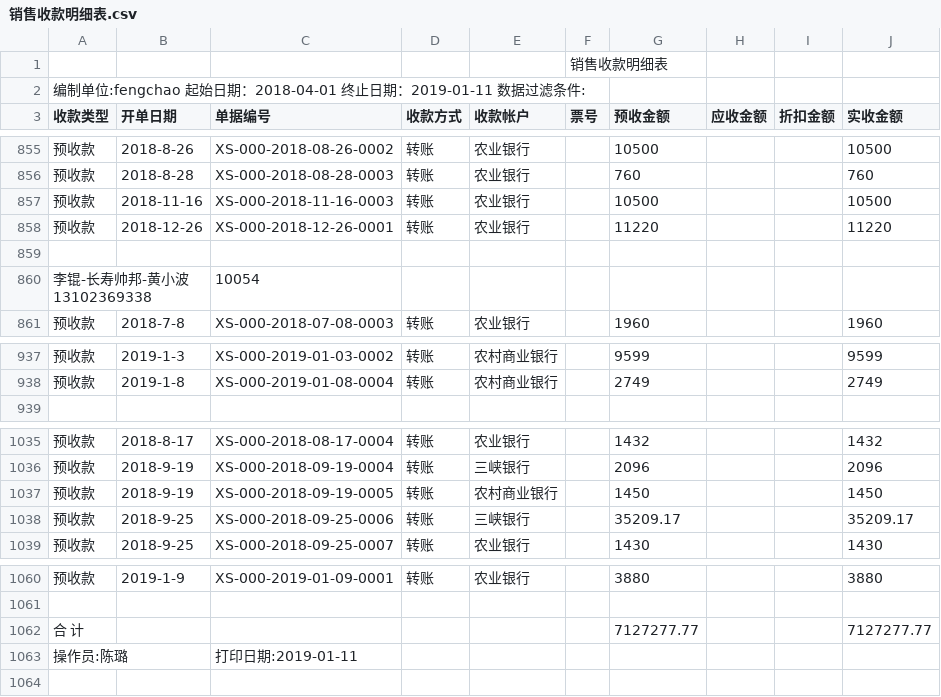
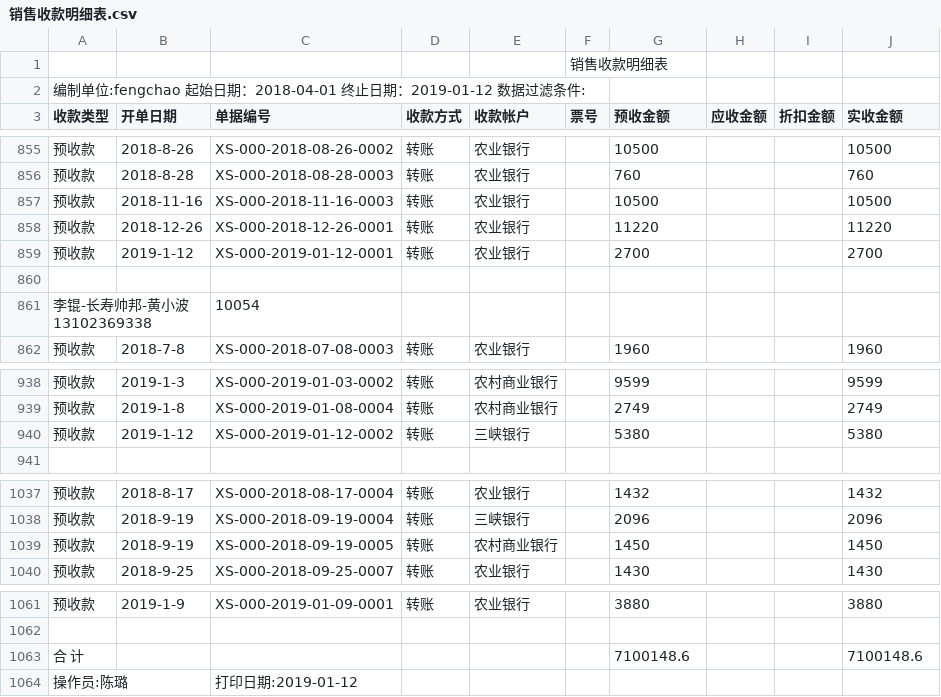
Before and after one commit to wb88517/Feng-chao, a CSV file: 销售收款明细表.csv, drawn as a sheet; only a part is shown, gaps mark what is left out.

Commit message:
Update 销售收款明细表.csv

```diff
--- a/销售收款明细表.csv
+++ b/销售收款明细表.csv
@@ -1,3 +1,3 @@
 ,,,,,销售收款明细表,,,,
-编制单位:fengchao   起始日期：2018-04-01 终止日期：2019-01-11   数据过滤条件:        ,,,,,,,,,
+编制单位:fengchao   起始日期：2018-04-01 终止日期：2019-01-12   数据过滤条件:        ,,,,,,,,,
 收款类型,开单日期,单据编号,收款方式,收款帐户,票号,预收金额,应收金额,折扣金额,实收金额
@@ -858,2 +858,3 @@
 预收款,2018-12-26,XS-000-2018-12-26-0001,转账,农业银行,,11220, , ,11220
+预收款,2019-1-12,XS-000-2019-01-12-0001,转账,农业银行,,2700, , ,2700
 ,,,,,,,,,
@@ -938,2 +939,3 @@
 预收款,2019-1-8,XS-000-2019-01-08-0004,转账,农村商业银行,,2749, , ,2749
+预收款,2019-1-12,XS-000-2019-01-12-0002,转账,三峡银行,,5380, , ,5380
 ,,,,,,,,,
@@ -1037,3 +1039,2 @@
 预收款,2018-9-19,XS-000-2018-09-19-0005,转账,农村商业银行,,1450, , ,1450
-预收款,2018-9-25,XS-000-2018-09-25-0006,转账,三峡银行,,35209.17, , ,35209.17
 预收款,2018-9-25,XS-000-2018-09-25-0007,转账,农业银行,,1430, , ,1430
@@ -1061,3 +1062,3 @@
 ,,,,,,,,,
-合 计,,,,,,7127277.77, , ,7127277.77
-操作员:陈璐,,打印日期:2019-01-11,,,,,,,
+合 计,,,,,,7100148.6, , ,7100148.6
+操作员:陈璐,,打印日期:2019-01-12,,,,,,,
```
